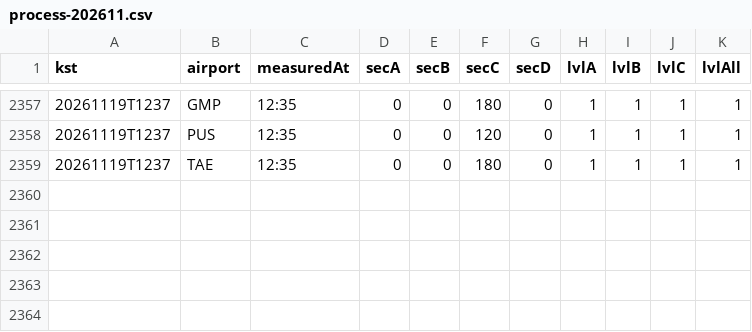
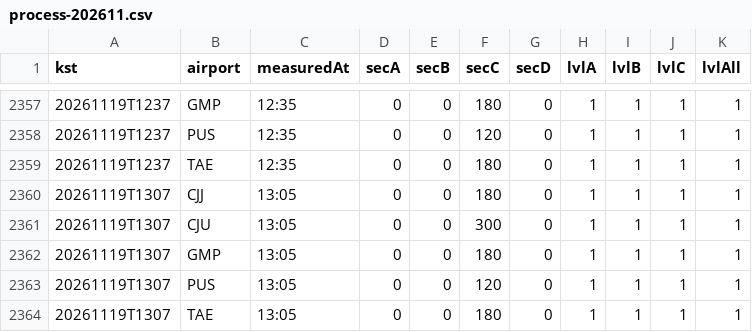
Before and after one commit to qhshdlwl/airport-eta-data, a CSV file: history/process-202611.csv, drawn as a sheet; only a part is shown, gaps mark what is left out; the diff names each change by its address in the sheet, - before the commit and + after, or states it on an @@ line.

```diff
--- a/history/process-202611.csv
+++ b/history/process-202611.csv
+row 2360: 20261119T1307 | CJJ | 13:05 | 0 | 0 | 180 | 0 | 1 | 1 | 1 | 1
+row 2361: 20261119T1307 | CJU | 13:05 | 0 | 0 | 300 | 0 | 1 | 1 | 1 | 1
+row 2362: 20261119T1307 | GMP | 13:05 | 0 | 0 | 180 | 0 | 1 | 1 | 1 | 1
+row 2363: 20261119T1307 | PUS | 13:05 | 0 | 0 | 120 | 0 | 1 | 1 | 1 | 1
+row 2364: 20261119T1307 | TAE | 13:05 | 0 | 0 | 180 | 0 | 1 | 1 | 1 | 1
```
Also changed, not shown: 2 other files.
